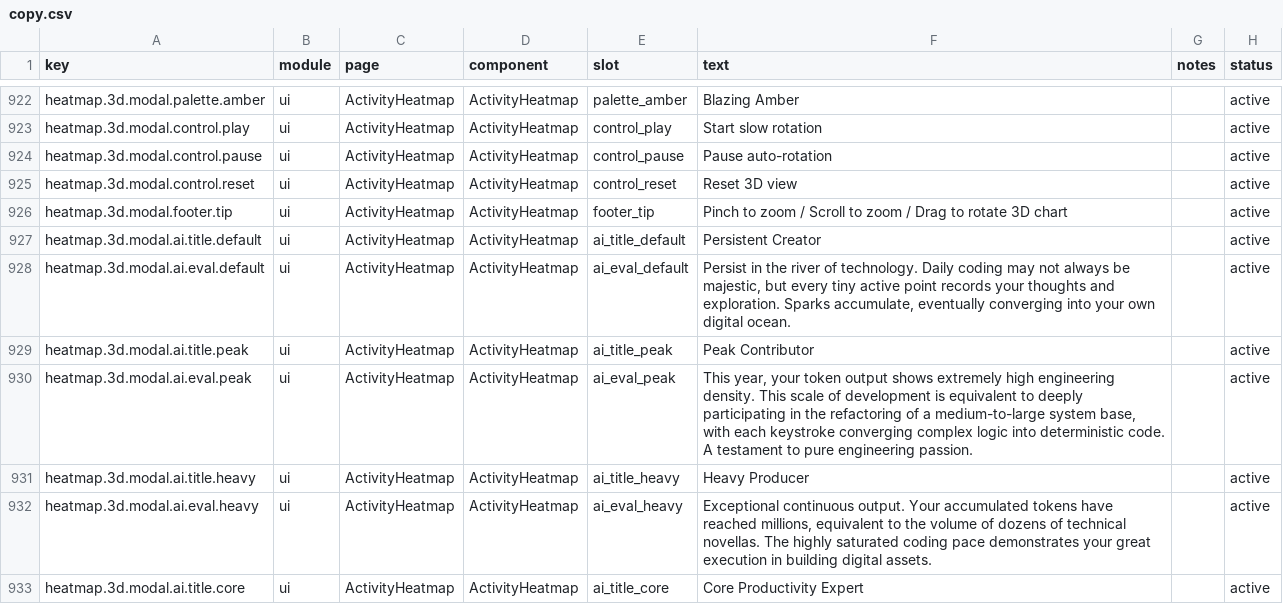
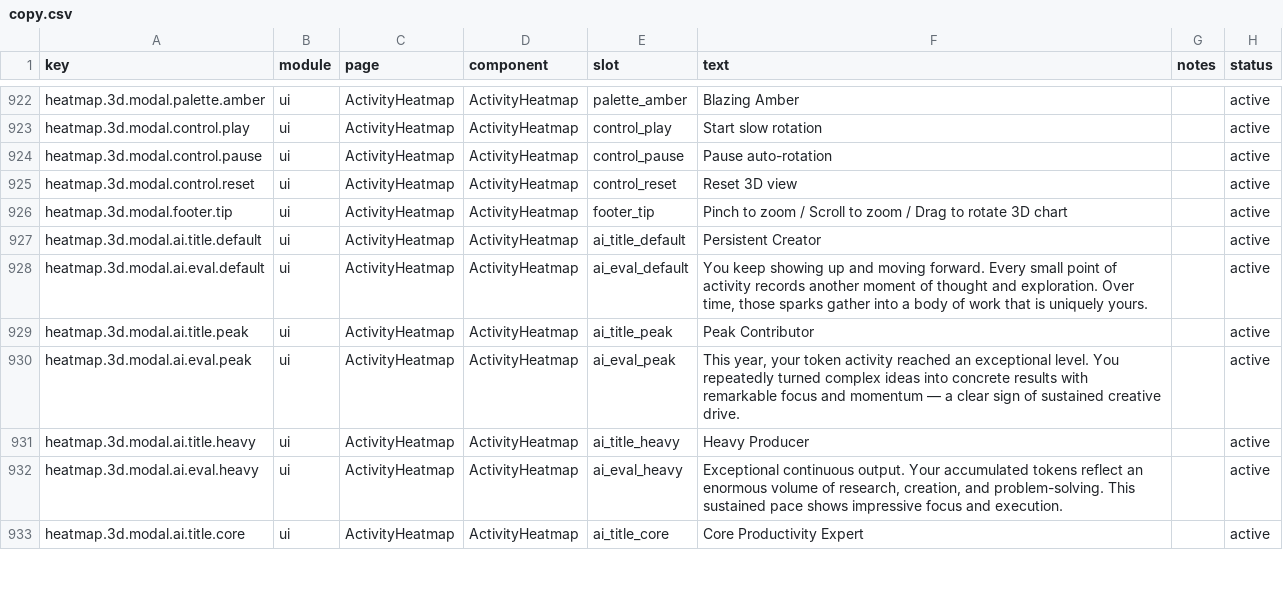
Before and after one commit to CrazyForks/TokenTracker, a CSV file: dashboard/src/content/copy.csv, drawn as a sheet; only a part is shown, gaps mark what is left out; the diff covers the shown part only.

```diff
--- a/dashboard/src/content/copy.csv
+++ b/dashboard/src/content/copy.csv
@@ -927,7 +927,7 @@ heatmap.3d.modal.footer.tip,ui,ActivityHeatmap,ActivityHeatmap,footer_tip,"Pinch
 heatmap.3d.modal.ai.title.default,ui,ActivityHeatmap,ActivityHeatmap,ai_title_default,"Persistent Creator",,active
-heatmap.3d.modal.ai.eval.default,ui,ActivityHeatmap,ActivityHeatmap,ai_eval_default,"Persist in the river of technology. Daily coding may not always be majestic, but every tiny active point records your thoughts and exploration. Sparks accumulate, eventually converging into your own digital ocean.",,active
+heatmap.3d.modal.ai.eval.default,ui,ActivityHeatmap,ActivityHeatmap,ai_eval_default,"You keep showing up and moving forward. Every small point of activity records another moment of thought and exploration. Over time, those sparks gather into a body of work that is uniquely yours.",,active
 heatmap.3d.modal.ai.title.peak,ui,ActivityHeatmap,ActivityHeatmap,ai_title_peak,"Peak Contributor",,active
-heatmap.3d.modal.ai.eval.peak,ui,ActivityHeatmap,ActivityHeatmap,ai_eval_peak,"This year, your token output shows extremely high engineering density. This scale of development is equivalent to deeply participating in the refactoring of a medium-to-large system base, with each keystroke converging complex logic into deterministic code. A testament to pure engineering passion.",,active
+heatmap.3d.modal.ai.eval.peak,ui,ActivityHeatmap,ActivityHeatmap,ai_eval_peak,"This year, your token activity reached an exceptional level. You repeatedly turned complex ideas into concrete results with remarkable focus and momentum — a clear sign of sustained creative drive.",,active
 heatmap.3d.modal.ai.title.heavy,ui,ActivityHeatmap,ActivityHeatmap,ai_title_heavy,"Heavy Producer",,active
-heatmap.3d.modal.ai.eval.heavy,ui,ActivityHeatmap,ActivityHeatmap,ai_eval_heavy,"Exceptional continuous output. Your accumulated tokens have reached millions, equivalent to the volume of dozens of technical novellas. The highly saturated coding pace demonstrates your great execution in building digital assets.",,active
+heatmap.3d.modal.ai.eval.heavy,ui,ActivityHeatmap,ActivityHeatmap,ai_eval_heavy,"Exceptional continuous output. Your accumulated tokens reflect an enormous volume of research, creation, and problem-solving. This sustained pace shows impressive focus and execution.",,active
 heatmap.3d.modal.ai.title.core,ui,ActivityHeatmap,ActivityHeatmap,ai_title_core,"Core Productivity Expert",,active
```
Also changed, not shown: 12 edited cells elsewhere in this file, 13 other files.
